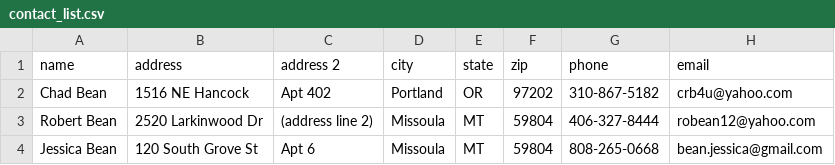
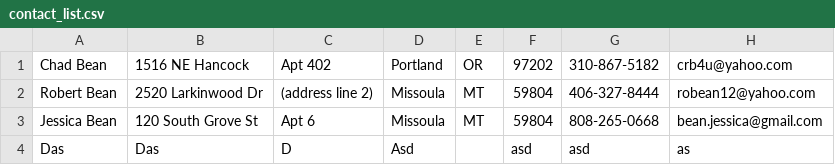
Before and after one commit to PdxCodeGuild/class_redmage, a CSV file: code/chad/lab_23/contact_list.csv, drawn as a sheet.

```diff
--- a/code/chad/lab_23/contact_list.csv
+++ b/code/chad/lab_23/contact_list.csv
@@ -1,2 +1 @@
-name,address,address 2,city,state,zip,phone,email
 Chad Bean,1516 NE Hancock,Apt 402,Portland,OR,97202,310-867-5182,crb4u@yahoo.com
@@ -4 +3,2 @@ Robert Bean,2520 Larkinwood Dr,(address line 2),Missoula,MT,59804,406-327-8444,r
 Jessica Bean,120 South Grove St,Apt 6,Missoula,MT,59804,808-265-0668,bean.jessica@gmail.com
+Das,Das,D,Asd,,asd,asd,as
```
Also changed, not shown: 2 other files.
